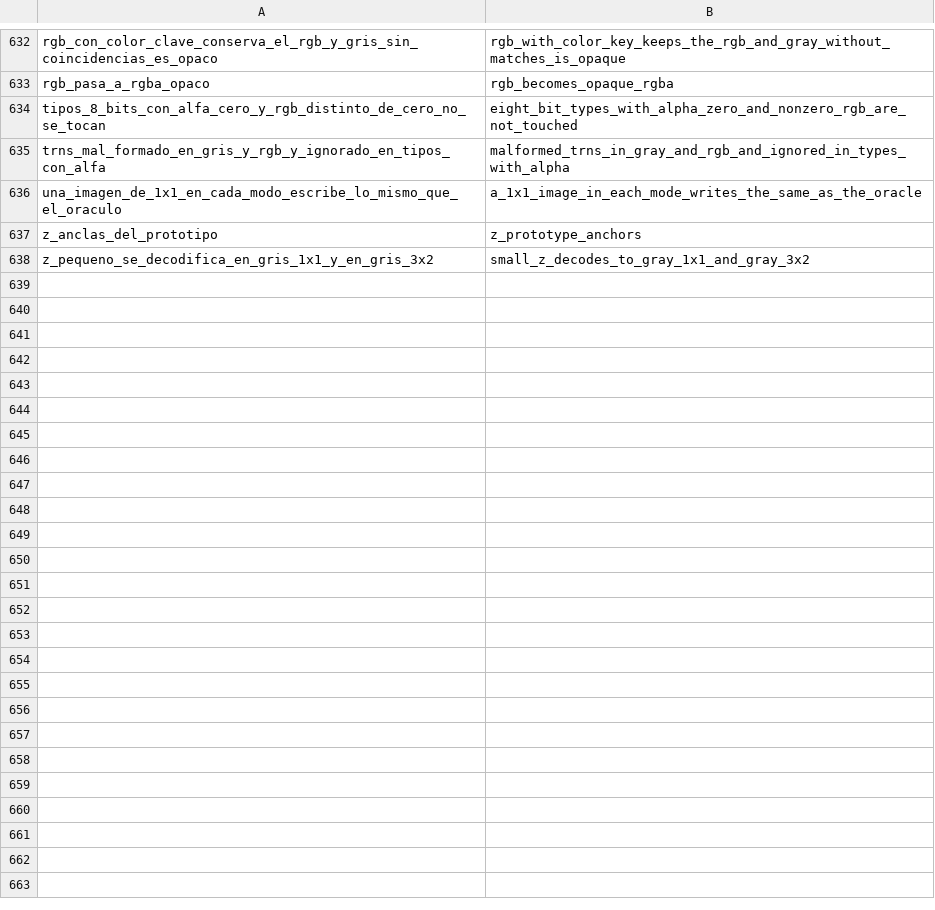
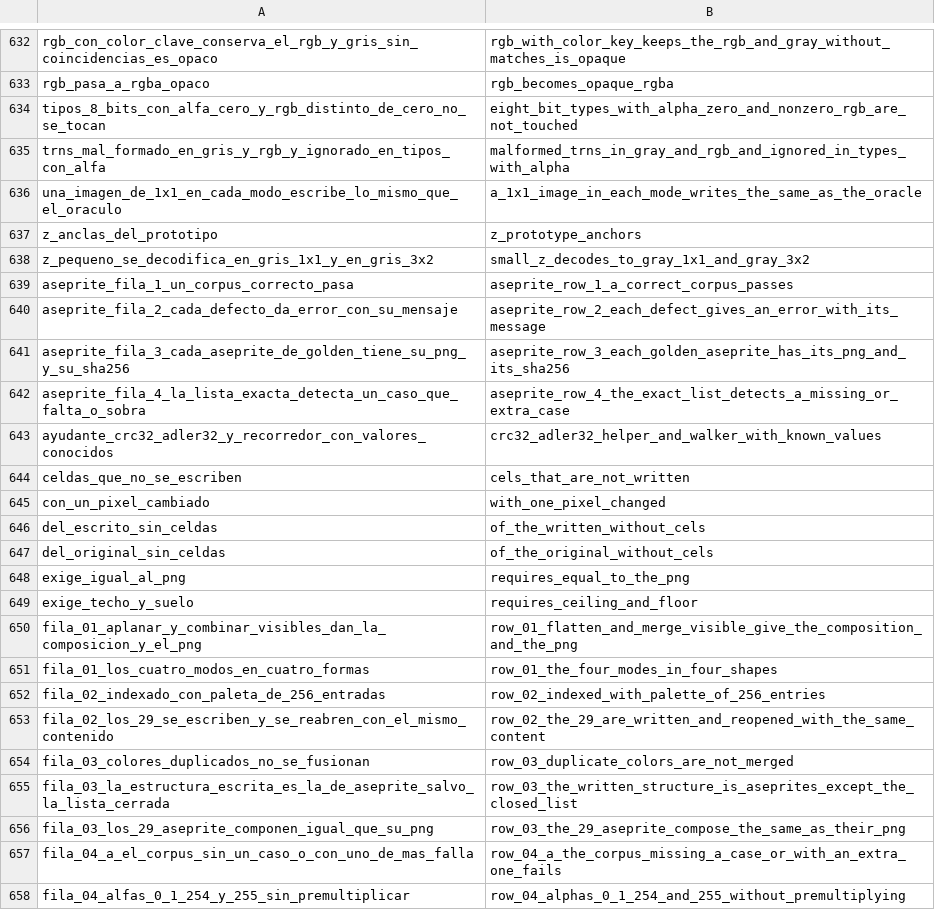
Before and after one commit to alvp/pixoko, a TSV file: tools/rename/overrides-l2.tsv, drawn as a sheet; only a part is shown, gaps mark what is left out; the diff covers the shown part only; the diff names each change by its address in the sheet, - before the commit and + after, or states it on an @@ line.

Commit message:
L2 px-golden: identificadores de pruebas en inglés (57 nombres de prueba traducidos a mano); ci.rs queda intacto (protegido: solo sus comentarios, en L3)
cargo test -p px-golden y clippy en verde; P1 a P4 en verde.

```diff
--- a/tools/rename/overrides-l2.tsv
+++ b/tools/rename/overrides-l2.tsv
+row 639: aseprite_fila_1_un_corpus_correcto_pasa | aseprite_row_1_a_correct_corpus_passes
+row 640: aseprite_fila_2_cada_defecto_da_error_con_su_mensaje | aseprite_row_2_each_defect_gives_an_error_with_its_message
+row 641: aseprite_fila_3_cada_aseprite_de_golden_tiene_su_png_y_su_sha256 | aseprite_row_3_each_golden_aseprite_has_its_png_and_its_sha256
+row 642: aseprite_fila_4_la_lista_exacta_detecta_un_caso_que_falta_o_sobra | aseprite_row_4_the_exact_list_detects_a_missing_or_extra_case
+row 643: ayudante_crc32_adler32_y_recorredor_con_valores_conocidos | crc32_adler32_helper_and_walker_with_known_values
+row 644: celdas_que_no_se_escriben | cels_that_are_not_written
+row 645: con_un_pixel_cambiado | with_one_pixel_changed
+row 646: del_escrito_sin_celdas | of_the_written_without_cels
+row 647: del_original_sin_celdas | of_the_original_without_cels
+row 648: exige_igual_al_png | requires_equal_to_the_png
+row 649: exige_techo_y_suelo | requires_ceiling_and_floor
+row 650: fila_01_aplanar_y_combinar_visibles_dan_la_composicion_y_el_png | row_01_flatten_and_merge_visible_give_the_composition_and_the_png
+row 651: fila_01_los_cuatro_modos_en_cuatro_formas | row_01_the_four_modes_in_four_shapes
+row 652: fila_02_indexado_con_paleta_de_256_entradas | row_02_indexed_with_palette_of_256_entries
+row 653: fila_02_los_29_se_escriben_y_se_reabren_con_el_mismo_contenido | row_02_the_29_are_written_and_reopened_with_the_same_content
+row 654: fila_03_colores_duplicados_no_se_fusionan | row_03_duplicate_colors_are_not_merged
+row 655: fila_03_la_estructura_escrita_es_la_de_aseprite_salvo_la_lista_cerrada | row_03_the_written_structure_is_aseprites_except_the_closed_list
+row 656: fila_03_los_29_aseprite_componen_igual_que_su_png | row_03_the_29_aseprite_compose_the_same_as_their_png
+row 657: fila_04_a_el_corpus_sin_un_caso_o_con_uno_de_mas_falla | row_04_a_the_corpus_missing_a_case_or_with_an_extra_one_fails
+row 658: fila_04_alfas_0_1_254_y_255_sin_premultiplicar | row_04_alphas_0_1_254_and_255_without_premultiplying
```
Also changed, not shown: 37 added rows elsewhere in this file, tools/rename/overrides-l2-auto.tsv, 14 other files.
